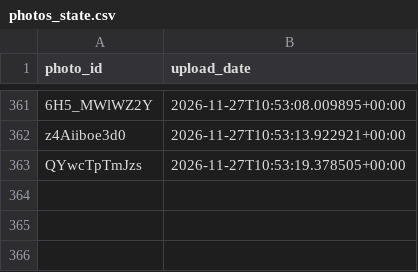
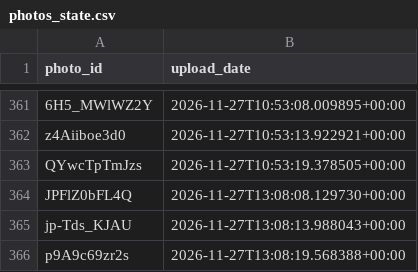
Before and after one commit to valyajohn/telegram-photos-autoposter, a CSV file: state/photos_state.csv, drawn as a sheet; only a part is shown, gaps mark what is left out; the diff names each change by its address in the sheet, - before the commit and + after, or states it on an @@ line.

```diff
--- a/state/photos_state.csv
+++ b/state/photos_state.csv
+row 364: JPFlZ0bFL4Q | 2026-11-27T13:08:08.129730+00:00
+row 365: jp-Tds_KJAU | 2026-11-27T13:08:13.988043+00:00
+row 366: p9A9c69zr2s | 2026-11-27T13:08:19.568388+00:00
```
